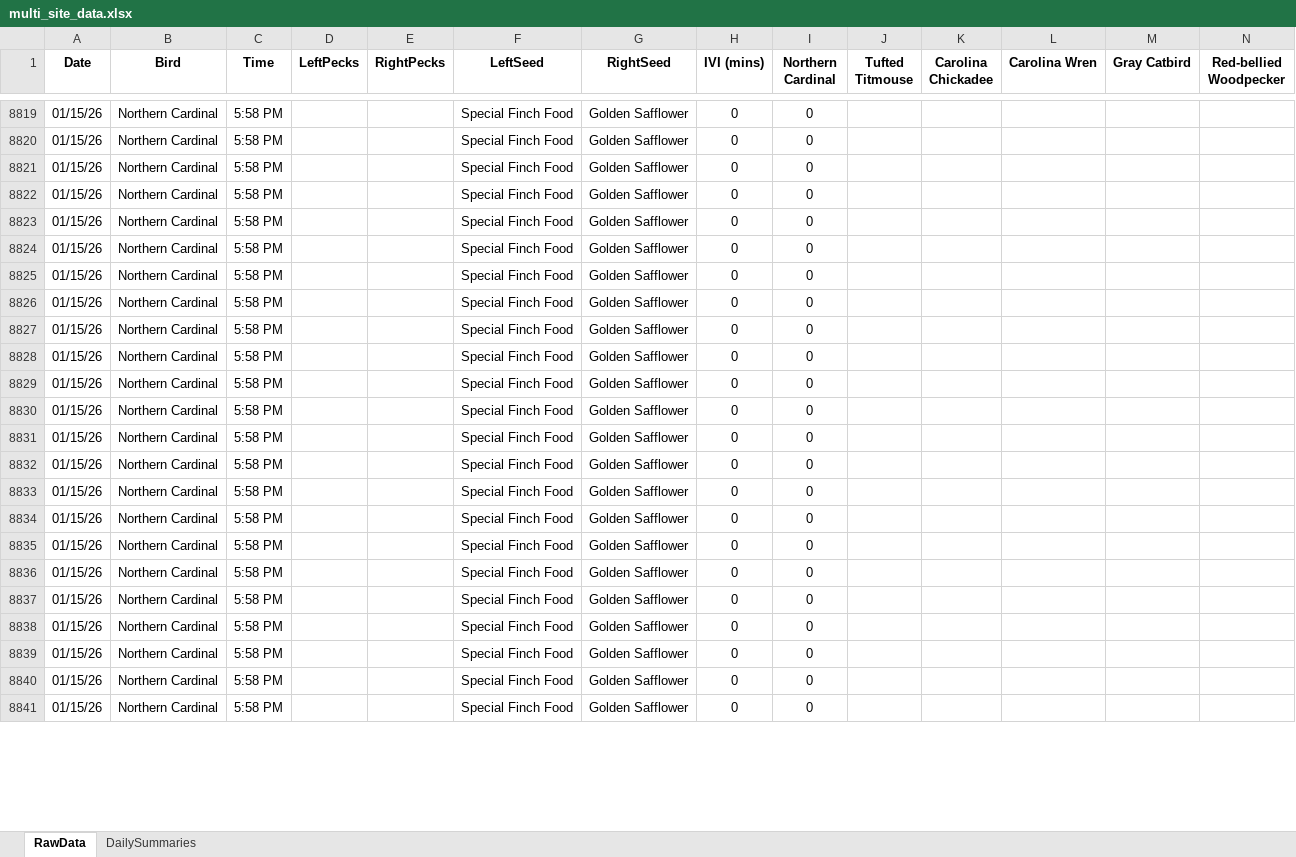
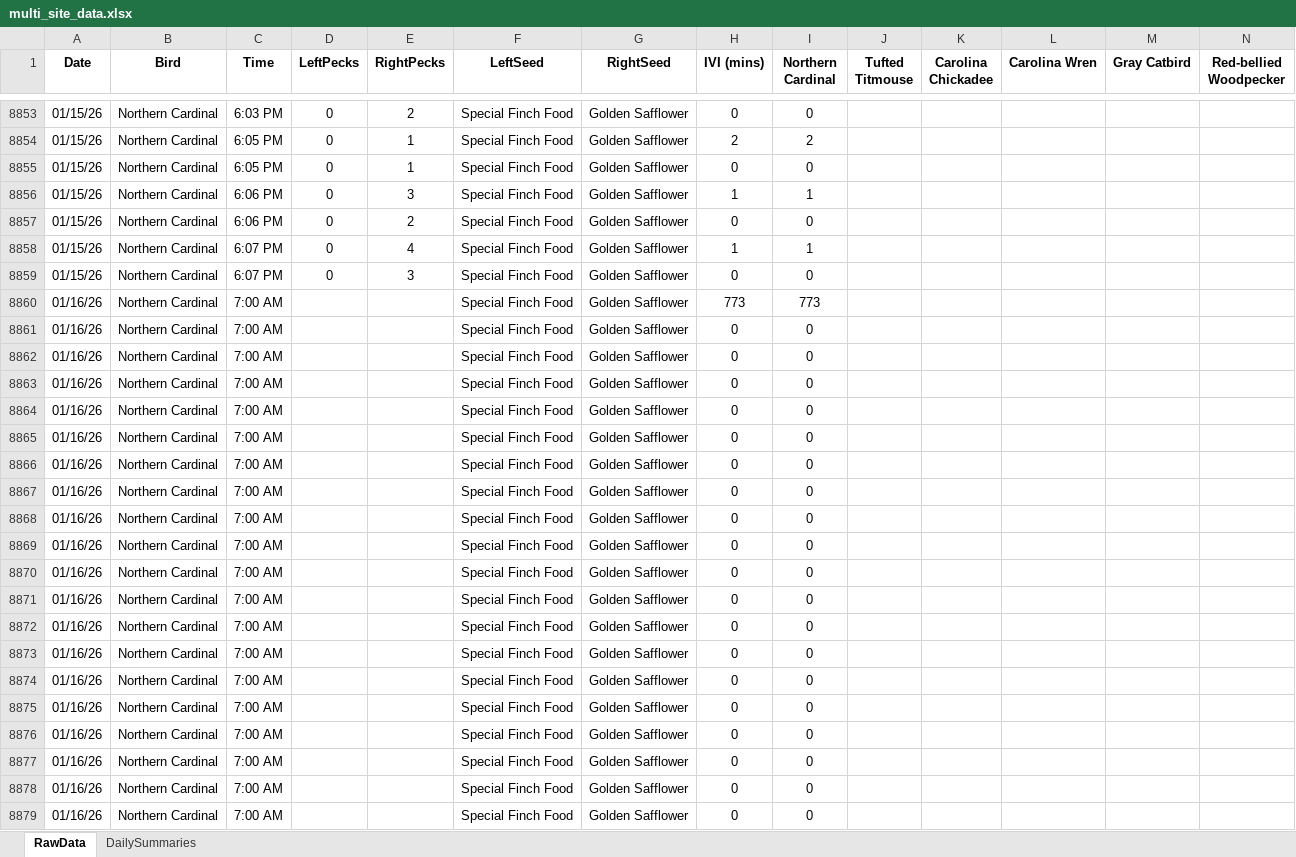
Before and after one commit to david-j-cox/backyard-ecology, an Excel workbook: data/multi_site_data.xlsx, sheet RawData, drawn as a sheet; only a part is shown, gaps mark what is left out; values as stored, in another font and other column widths than the file's, no borders; addresses are those after the commit; rows hold the shown columns only; the diff covers the shown part only; the diff names each change by its address in the sheet, - before the commit and + after, or states it on an @@ line.

```diff
--- a/data/multi_site_data.xlsx (sheet RawData)
+++ b/data/multi_site_data.xlsx (sheet RawData)
-C8853 (Time): 5:58 PM
+C8853 (Time): 6:03 PM
-D8853 (LeftPecks): (empty)
+D8853 (LeftPecks): 0
-E8853 (RightPecks): (empty)
+E8853 (RightPecks): 2
+row 8854: 01/15/26 | Northern Cardinal | 6:05 PM | 0 | 1 | Special Finch Food | Golden Safflower | 2 | 2
-C8855 (Time): 5:58 PM
+C8855 (Time): 6:05 PM
-D8855 (LeftPecks): (empty)
+D8855 (LeftPecks): 0
-E8855 (RightPecks): (empty)
+E8855 (RightPecks): 1
+row 8856: 01/15/26 | Northern Cardinal | 6:06 PM | 0 | 3 | Special Finch Food | Golden Safflower | 1 | 1
-C8857 (Time): 5:58 PM
+C8857 (Time): 6:06 PM
-D8857 (LeftPecks): (empty)
+D8857 (LeftPecks): 0
-E8857 (RightPecks): (empty)
+E8857 (RightPecks): 2
+row 8858: 01/15/26 | Northern Cardinal | 6:07 PM | 0 | 4 | Special Finch Food | Golden Safflower | 1 | 1
-C8859 (Time): 5:58 PM
+C8859 (Time): 6:07 PM
-D8859 (LeftPecks): (empty)
+D8859 (LeftPecks): 0
-E8859 (RightPecks): (empty)
+E8859 (RightPecks): 3
+row 8860: 01/16/26 | Northern Cardinal | 7:00 AM |  |  | Special Finch Food | Golden Safflower | 773 | 773
-A8861:A8879 (Date): 01/15/26
+A8861:A8879 (Date): 01/16/26
-C8861:C8879 (Time): 5:58 PM
+C8861:C8879 (Time): 7:00 AM
```
Also changed, not shown: 75 added rows and 50 edited cells elsewhere in this sheet, sheet DailySummaries, formulas that keep their value, 27 other files.
